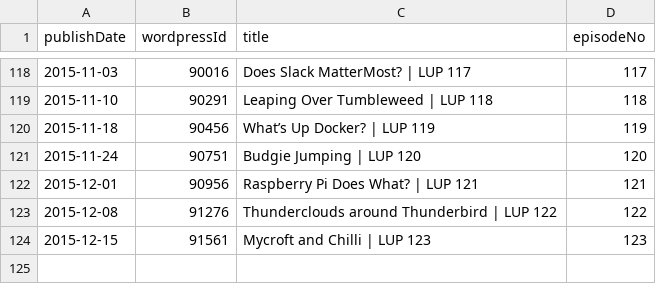
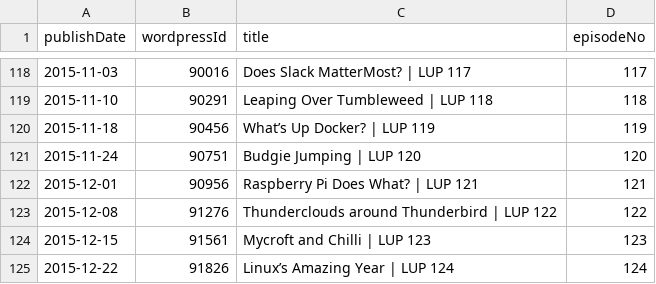
Before and after one commit to Cj-Malone/jb_data, a CSV file: shows/lup.csv, drawn as a sheet; only a part is shown, gaps mark what is left out; the diff names each change by its address in the sheet, - before the commit and + after, or states it on an @@ line.

Commit message:
lup124

```diff
--- a/shows/lup.csv
+++ b/shows/lup.csv
+row 125: 2015-12-22 | 91826 | Linux’s Amazing Year | LUP 124 | 124
```
